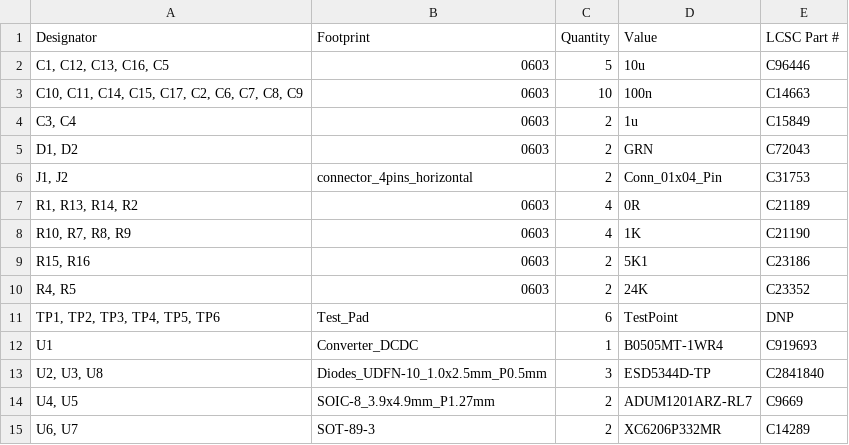
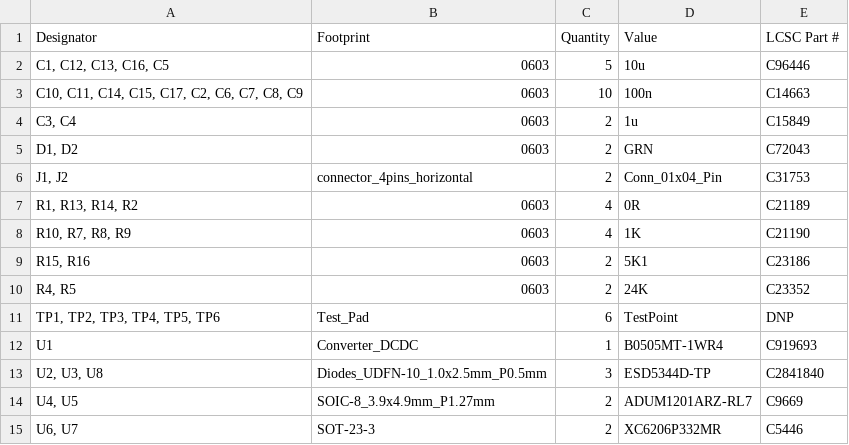
Before and after one commit to zapta/daq, a CSV file: io/kicad/JLCPCB/version_0_1/bom.csv, drawn as a sheet.

```diff
--- a/io/kicad/JLCPCB/version_0_1/bom.csv
+++ b/io/kicad/JLCPCB/version_0_1/bom.csv
@@ -14,2 +14,2 @@ U1,Converter_DCDC,1,B0505MT-1WR4,C919693
 "U4, U5",SOIC-8_3.9x4.9mm_P1.27mm,2,ADUM1201ARZ-RL7,C9669
-"U6, U7",SOT-89-3,2,XC6206P332MR,C14289
+"U6, U7",SOT-23-3,2,XC6206P332MR,C5446
```
Also changed, not shown: io/kicad/JLCPCB/version_0_1/positions.csv, 6 other files.
